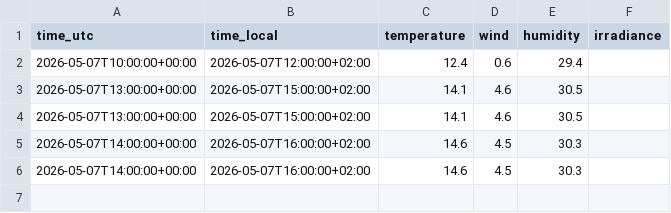
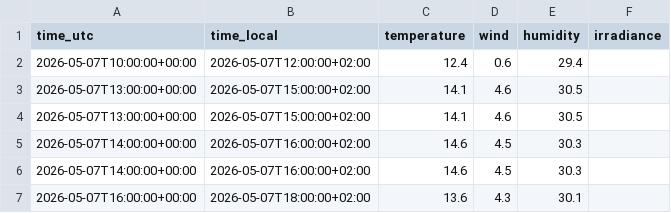
Before and after one commit to NilsJakob/met_weather, a CSV file: observations.csv, drawn as a sheet; the diff names each change by its address in the sheet, - before the commit and + after, or states it on an @@ line.

```diff
--- a/observations.csv
+++ b/observations.csv
+row 7: 2026-05-07T16:00:00+00:00 | 2026-05-07T18:00:00+02:00 | 13.6 | 4.3 | 30.1
```
Also changed, not shown: forecast.csv.
